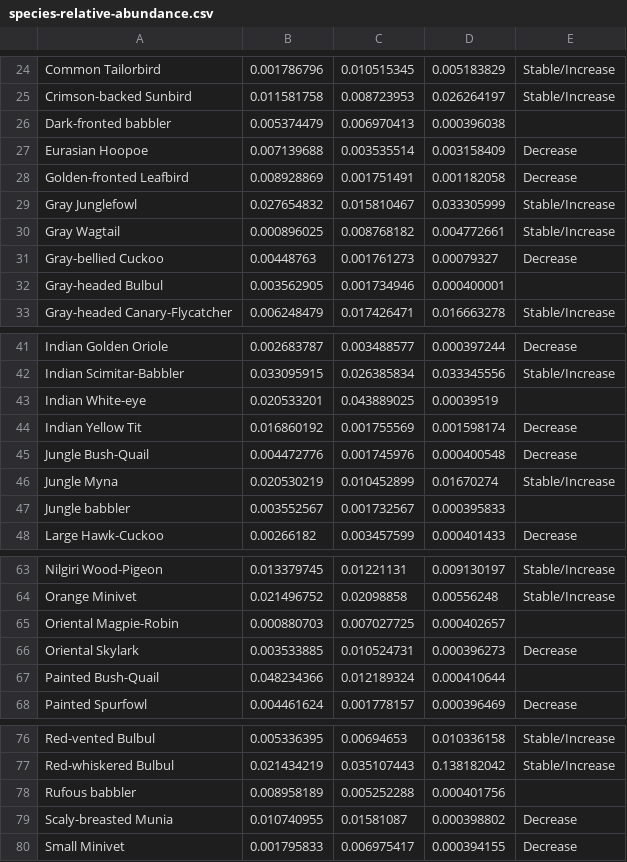
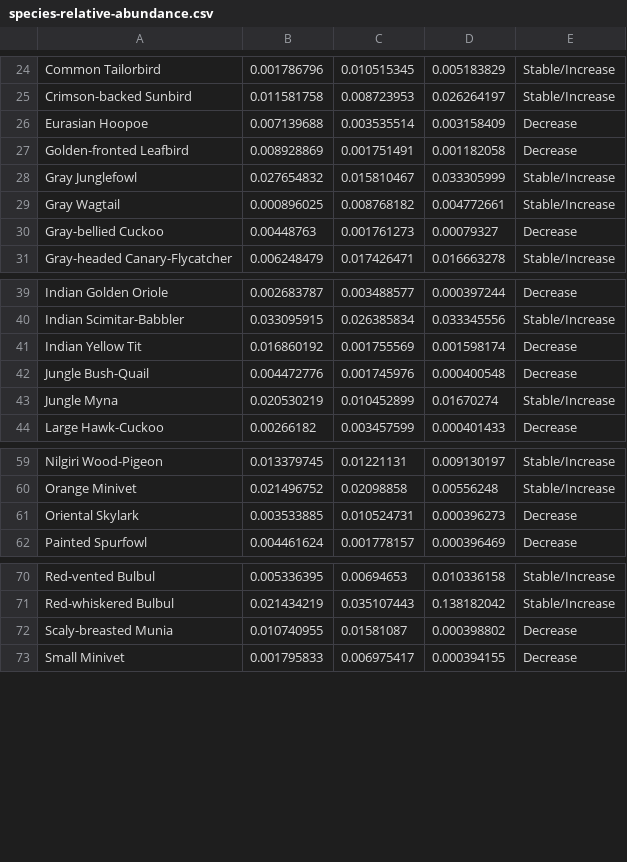
Before and after one commit to vjjan91/nilgiris-resurvey-project, a CSV file: results/species-relative-abundance.csv, drawn as a sheet; only a part is shown, gaps mark what is left out; the diff covers the shown part only; the diff names each change by its address in the sheet, - before the commit and + after, or states it on an @@ line.

Commit message:
removing species that are not part of the study

```diff
--- a/results/species-relative-abundance.csv
+++ b/results/species-relative-abundance.csv
-row 26: Dark-fronted babbler | 0.005374479 | 0.006970413 | 0.000396038
-row 32: Gray-headed Bulbul | 0.003562905 | 0.001734946 | 0.000400001
-row 43: Indian White-eye | 0.020533201 | 0.043889025 | 0.00039519
-row 47: Jungle babbler | 0.003552567 | 0.001732567 | 0.000395833
-row 65: Oriental Magpie-Robin | 0.000880703 | 0.007027725 | 0.000402657
-row 67: Painted Bush-Quail | 0.048234366 | 0.012189324 | 0.000410644
-row 78: Rufous babbler | 0.008958189 | 0.005252288 | 0.000401756
```
Also changed, not shown: 1 edited cell elsewhere in this file.
